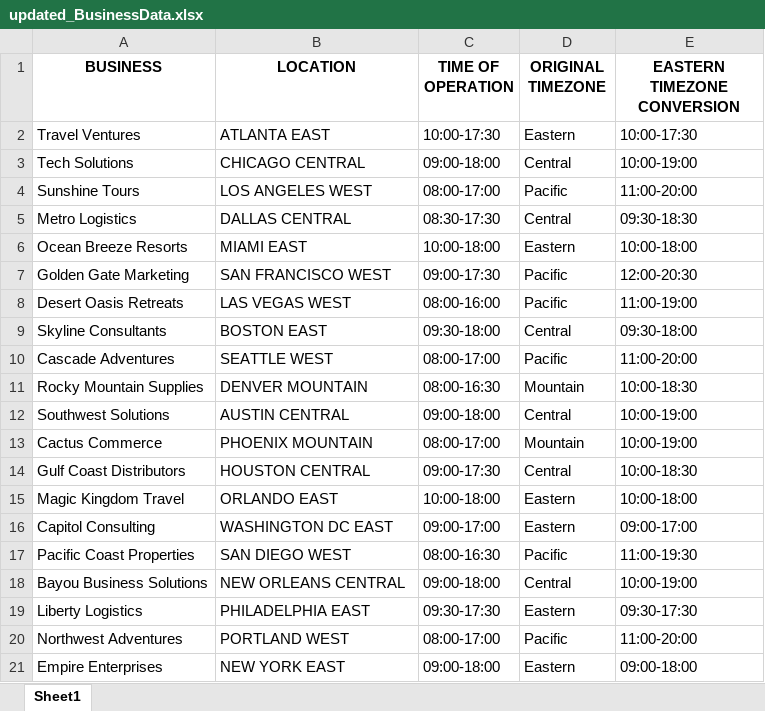
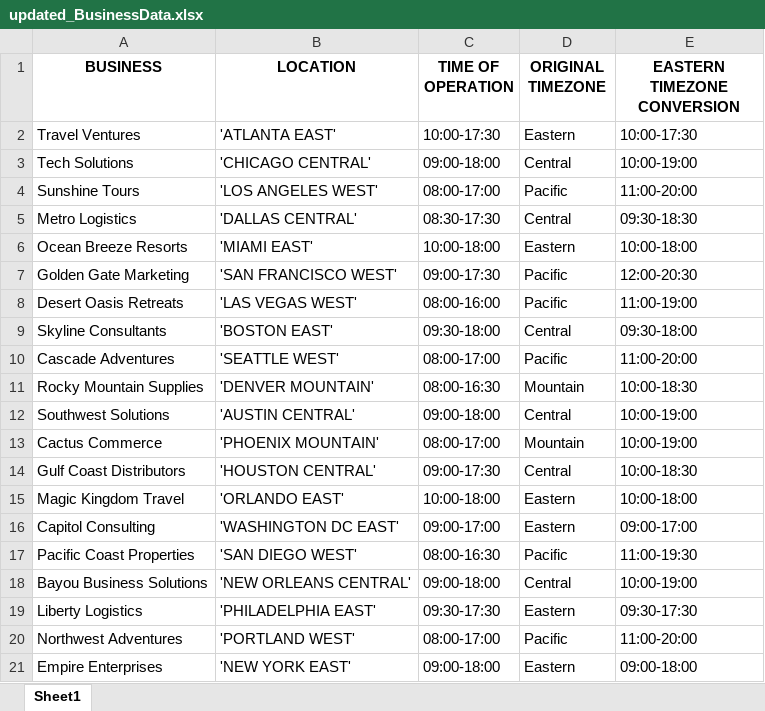
Before and after one commit to dhruviladani/Pandas, an Excel workbook: updated_BusinessData.xlsx, sheet Sheet1, drawn as a sheet; values as stored, in another font and other column widths than the file's, no borders; the diff names each change by its address in the sheet, - before the commit and + after, or states it on an @@ line.

```diff
--- a/updated_BusinessData.xlsx (sheet Sheet1)
+++ b/updated_BusinessData.xlsx (sheet Sheet1)
-B2 (LOCATION): ATLANTA EAST
+B2 (LOCATION): 'ATLANTA EAST'
-B3 (LOCATION): CHICAGO CENTRAL
+B3 (LOCATION): 'CHICAGO CENTRAL'
-B4 (LOCATION): LOS ANGELES WEST
+B4 (LOCATION): 'LOS ANGELES WEST'
-B5 (LOCATION): DALLAS CENTRAL
+B5 (LOCATION): 'DALLAS CENTRAL'
-B6 (LOCATION): MIAMI EAST
+B6 (LOCATION): 'MIAMI EAST'
-B7 (LOCATION): SAN FRANCISCO WEST
+B7 (LOCATION): 'SAN FRANCISCO WEST'
-B8 (LOCATION): LAS VEGAS WEST
+B8 (LOCATION): 'LAS VEGAS WEST'
-B9 (LOCATION): BOSTON EAST
+B9 (LOCATION): 'BOSTON EAST'
-B10 (LOCATION): SEATTLE WEST
+B10 (LOCATION): 'SEATTLE WEST'
-B11 (LOCATION): DENVER MOUNTAIN
+B11 (LOCATION): 'DENVER MOUNTAIN'
-B12 (LOCATION): AUSTIN CENTRAL
+B12 (LOCATION): 'AUSTIN CENTRAL'
-B13 (LOCATION): PHOENIX MOUNTAIN
+B13 (LOCATION): 'PHOENIX MOUNTAIN'
-B14 (LOCATION): HOUSTON CENTRAL
+B14 (LOCATION): 'HOUSTON CENTRAL'
-B15 (LOCATION): ORLANDO EAST
+B15 (LOCATION): 'ORLANDO EAST'
-B16 (LOCATION): WASHINGTON DC EAST
+B16 (LOCATION): 'WASHINGTON DC EAST'
-B17 (LOCATION): SAN DIEGO WEST
+B17 (LOCATION): 'SAN DIEGO WEST'
-B18 (LOCATION): NEW ORLEANS CENTRAL
+B18 (LOCATION): 'NEW ORLEANS CENTRAL'
-B19 (LOCATION): PHILADELPHIA EAST
+B19 (LOCATION): 'PHILADELPHIA EAST'
-B20 (LOCATION): PORTLAND WEST
+B20 (LOCATION): 'PORTLAND WEST'
-B21 (LOCATION): NEW YORK EAST
+B21 (LOCATION): 'NEW YORK EAST'
```
Also changed, not shown: 1 other file.
